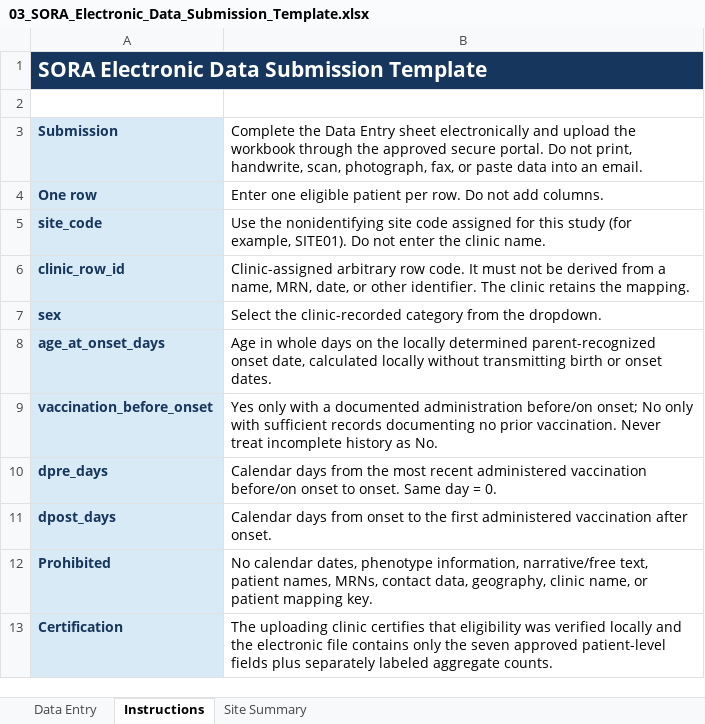
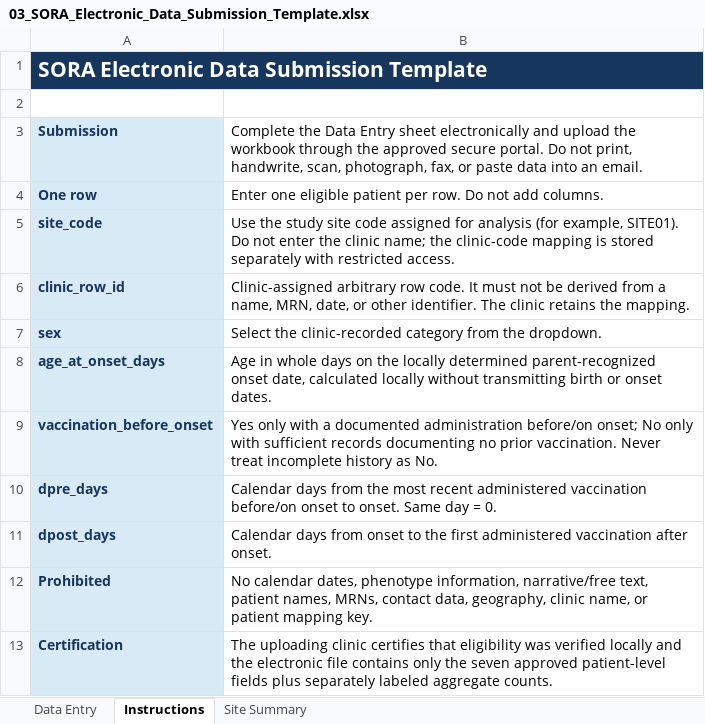
Before and after one commit to skirsch/autism, an Excel workbook: irb_submission/IRB_SUBMISSION_BUNDLE/03_SORA_Electronic_Data_Submission_Template.xlsx, sheet Instructions, drawn as a sheet; values as stored, in another font and other column widths than the file's, no borders; the diff names each change by its address in the sheet, - before the commit and + after, or states it on an @@ line.

Commit message:
Finalize IRB protocol and data privacy safeguards

```diff
--- a/irb_submission/IRB_SUBMISSION_BUNDLE/03_SORA_Electronic_Data_Submission_Template.xlsx (sheet Instructions)
+++ b/irb_submission/IRB_SUBMISSION_BUNDLE/03_SORA_Electronic_Data_Submission_Template.xlsx (sheet Instructions)
-B5: Use the nonidentifying site code assigned for this study (for example, SITE01). Do not enter the clinic name.
+B5: Use the study site code assigned for analysis (for example, SITE01). Do not enter the clinic name; the clinic-code mapping is stored separately with restricted access.
```
Also changed, not shown: outputs/sora_irb/SORA_Electronic_Data_Submission_Template_v1.0.xlsx, 11 other files.
